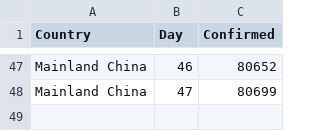
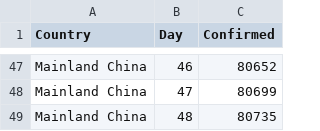
Before and after one commit to gamlj/gamlj_docsource, a CSV file: data/corona/data_Mainland China.csv, drawn as a sheet; only a part is shown, gaps mark what is left out.

```diff
--- a/data/corona/data_Mainland China.csv
+++ b/data/corona/data_Mainland China.csv
@@ -48 +48,2 @@
 "Mainland China",47,80699
+"Mainland China",48,80735
```
Also changed, not shown: data/corona/data_Germany.csv, data/corona/data_Hong Kong.csv, 16 other files.
